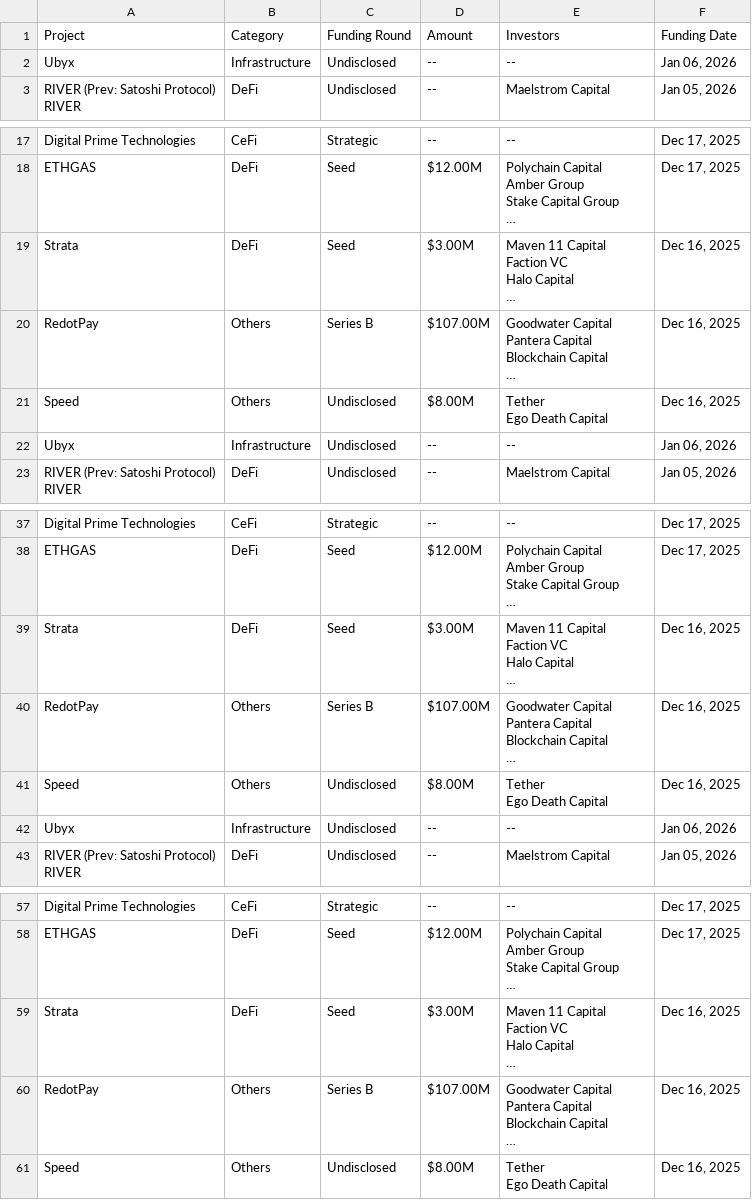
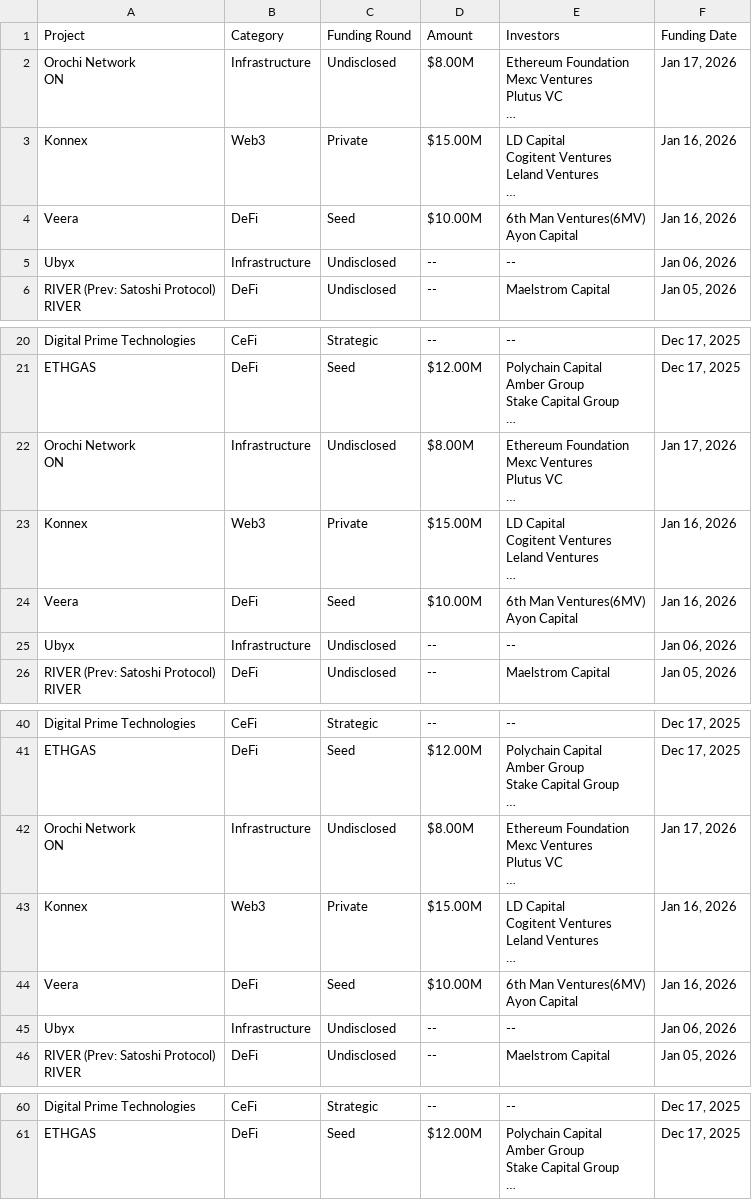
Before and after one commit to rfrm-dao/Funraised-Tokens, a CSV file: CoinCarp_Fundraising.csv, drawn as a sheet; only a part is shown, gaps mark what is left out.

```diff
--- a/CoinCarp_Fundraising.csv
+++ b/CoinCarp_Fundraising.csv
@@ -1,2 +1,13 @@
 Project,Category,Funding Round,Amount,Investors,Funding Date
+"Orochi Network
+ON",Infrastructure,Undisclosed,$8.00M,"Ethereum Foundation
+Mexc Ventures
+Plutus VC
+…","Jan 17, 2026"
+Konnex,Web3,Private,$15.00M,"LD Capital
+Cogitent Ventures
+Leland Ventures
+…","Jan 16, 2026"
+Veera,DeFi,Seed,$10.00M,"6th Man Ventures(6MV)
+Ayon Capital","Jan 16, 2026"
 Ubyx,Infrastructure,Undisclosed,--,--,"Jan 06, 2026"
@@ -44,12 +55,13 @@ Stake Capital Group
 …","Dec 17, 2025"
-Strata,DeFi,Seed,$3.00M,"Maven 11 Capital
-Faction VC
-Halo Capital
-…","Dec 16, 2025"
-RedotPay,Others,Series B,$107.00M,"Goodwater Capital
-Pantera Capital
-Blockchain Capital
-…","Dec 16, 2025"
-Speed,Others,Undisclosed,$8.00M,"Tether
-Ego Death Capital","Dec 16, 2025"
+"Orochi Network
+ON",Infrastructure,Undisclosed,$8.00M,"Ethereum Foundation
+Mexc Ventures
+Plutus VC
+…","Jan 17, 2026"
+Konnex,Web3,Private,$15.00M,"LD Capital
+Cogitent Ventures
+Leland Ventures
+…","Jan 16, 2026"
+Veera,DeFi,Seed,$10.00M,"6th Man Ventures(6MV)
+Ayon Capital","Jan 16, 2026"
 Ubyx,Infrastructure,Undisclosed,--,--,"Jan 06, 2026"
@@ -97,12 +109,13 @@ Stake Capital Group
 …","Dec 17, 2025"
-Strata,DeFi,Seed,$3.00M,"Maven 11 Capital
-Faction VC
-Halo Capital
-…","Dec 16, 2025"
-RedotPay,Others,Series B,$107.00M,"Goodwater Capital
-Pantera Capital
-Blockchain Capital
-…","Dec 16, 2025"
-Speed,Others,Undisclosed,$8.00M,"Tether
-Ego Death Capital","Dec 16, 2025"
+"Orochi Network
+ON",Infrastructure,Undisclosed,$8.00M,"Ethereum Foundation
+Mexc Ventures
+Plutus VC
+…","Jan 17, 2026"
+Konnex,Web3,Private,$15.00M,"LD Capital
+Cogitent Ventures
+Leland Ventures
+…","Jan 16, 2026"
+Veera,DeFi,Seed,$10.00M,"6th Man Ventures(6MV)
+Ayon Capital","Jan 16, 2026"
 Ubyx,Infrastructure,Undisclosed,--,--,"Jan 06, 2026"
@@ -150,11 +163 @@ Stake Capital Group
 …","Dec 17, 2025"
-Strata,DeFi,Seed,$3.00M,"Maven 11 Capital
-Faction VC
-Halo Capital
-…","Dec 16, 2025"
-RedotPay,Others,Series B,$107.00M,"Goodwater Capital
-Pantera Capital
-Blockchain Capital
-…","Dec 16, 2025"
-Speed,Others,Undisclosed,$8.00M,"Tether
-Ego Death Capital","Dec 16, 2025"
```
Also changed, not shown: 1 other file.
